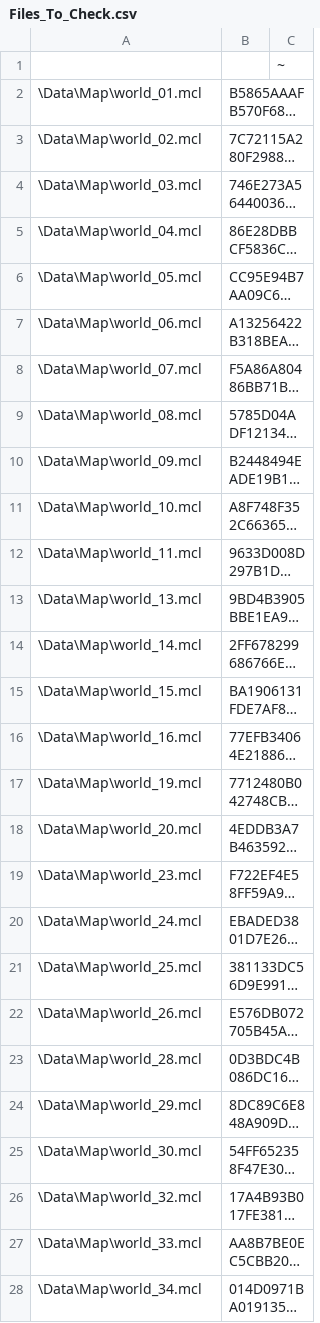
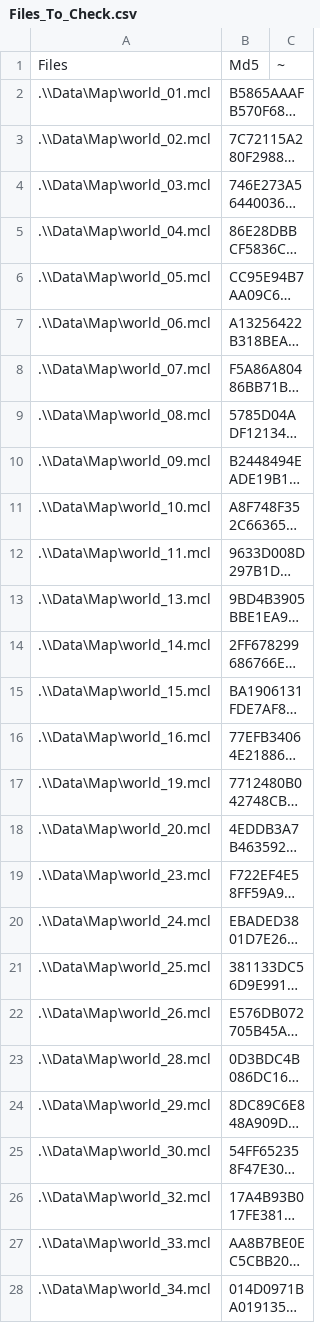
Before and after one commit to 4ND3R50N/Protega, a CSV file: docs/client/Files_To_Check.csv, drawn as a sheet; only a part is shown; long unchanged cells end in …; removed rows and columns are numbered as before the commit, all else as after; the diff covers the shown part only; the diff names each change by its address in the sheet, - before the commit and + after, or states it on an @@ line.

```diff
--- a/docs/client/Files_To_Check.csv
+++ b/docs/client/Files_To_Check.csv
-row 1:  |  | ~
+row 1: Files | Md5 | ~
-A2: \Data\Map\world_01.mcl
+A2: .\\Data\Map\world_01.mcl
-A3: \Data\Map\world_02.mcl
+A3: .\\Data\Map\world_02.mcl
-A4: \Data\Map\world_03.mcl
+A4: .\\Data\Map\world_03.mcl
-A5: \Data\Map\world_04.mcl
+A5: .\\Data\Map\world_04.mcl
-A6: \Data\Map\world_05.mcl
+A6: .\\Data\Map\world_05.mcl
-A7: \Data\Map\world_06.mcl
+A7: .\\Data\Map\world_06.mcl
-A8: \Data\Map\world_07.mcl
+A8: .\\Data\Map\world_07.mcl
-A9: \Data\Map\world_08.mcl
+A9: .\\Data\Map\world_08.mcl
-A10: \Data\Map\world_09.mcl
+A10: .\\Data\Map\world_09.mcl
-A11: \Data\Map\world_10.mcl
+A11: .\\Data\Map\world_10.mcl
-A12: \Data\Map\world_11.mcl
+A12: .\\Data\Map\world_11.mcl
-A13: \Data\Map\world_13.mcl
+A13: .\\Data\Map\world_13.mcl
-A14: \Data\Map\world_14.mcl
+A14: .\\Data\Map\world_14.mcl
-A15: \Data\Map\world_15.mcl
+A15: .\\Data\Map\world_15.mcl
-A16: \Data\Map\world_16.mcl
+A16: .\\Data\Map\world_16.mcl
-A17: \Data\Map\world_19.mcl
+A17: .\\Data\Map\world_19.mcl
-A18: \Data\Map\world_20.mcl
+A18: .\\Data\Map\world_20.mcl
-A19: \Data\Map\world_23.mcl
+A19: .\\Data\Map\world_23.mcl
-A20: \Data\Map\world_24.mcl
+A20: .\\Data\Map\world_24.mcl
-A21: \Data\Map\world_25.mcl
+A21: .\\Data\Map\world_25.mcl
-A22: \Data\Map\world_26.mcl
+A22: .\\Data\Map\world_26.mcl
-A23: \Data\Map\world_28.mcl
+A23: .\\Data\Map\world_28.mcl
-A24: \Data\Map\world_29.mcl
+A24: .\\Data\Map\world_29.mcl
-A25: \Data\Map\world_30.mcl
+A25: .\\Data\Map\world_30.mcl
-A26: \Data\Map\world_32.mcl
+A26: .\\Data\Map\world_32.mcl
-A27: \Data\Map\world_33.mcl
+A27: .\\Data\Map\world_33.mcl
-A28: \Data\Map\world_34.mcl
+A28: .\\Data\Map\world_34.mcl
```
Also changed, not shown: 31 edited cells elsewhere in this file, 4 other files.
